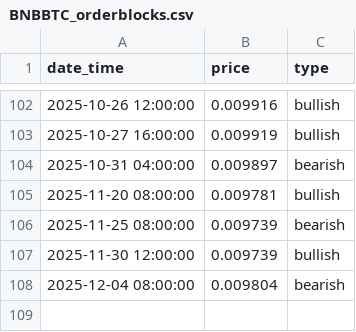
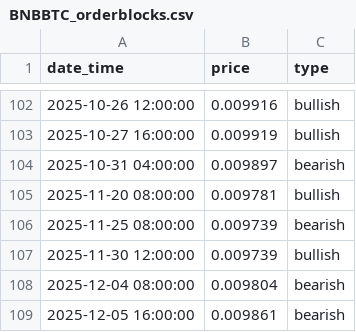
Before and after one commit to McNultyyy/BTC-Pair-OrderBlock-Finder, a CSV file: data/orderblocks/BNBBTC_orderblocks.csv, drawn as a sheet; only a part is shown, gaps mark what is left out; the diff names each change by its address in the sheet, - before the commit and + after, or states it on an @@ line.

```diff
--- a/data/orderblocks/BNBBTC_orderblocks.csv
+++ b/data/orderblocks/BNBBTC_orderblocks.csv
+row 109: 2025-12-05 16:00:00 | 0.009861 | bearish
```
